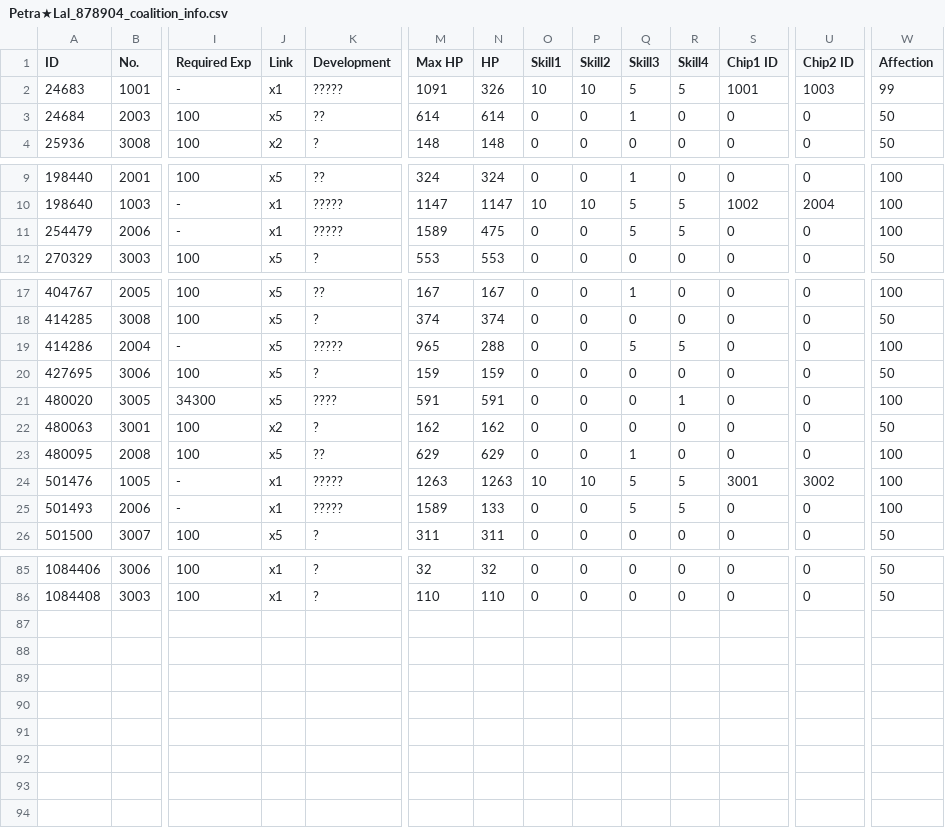
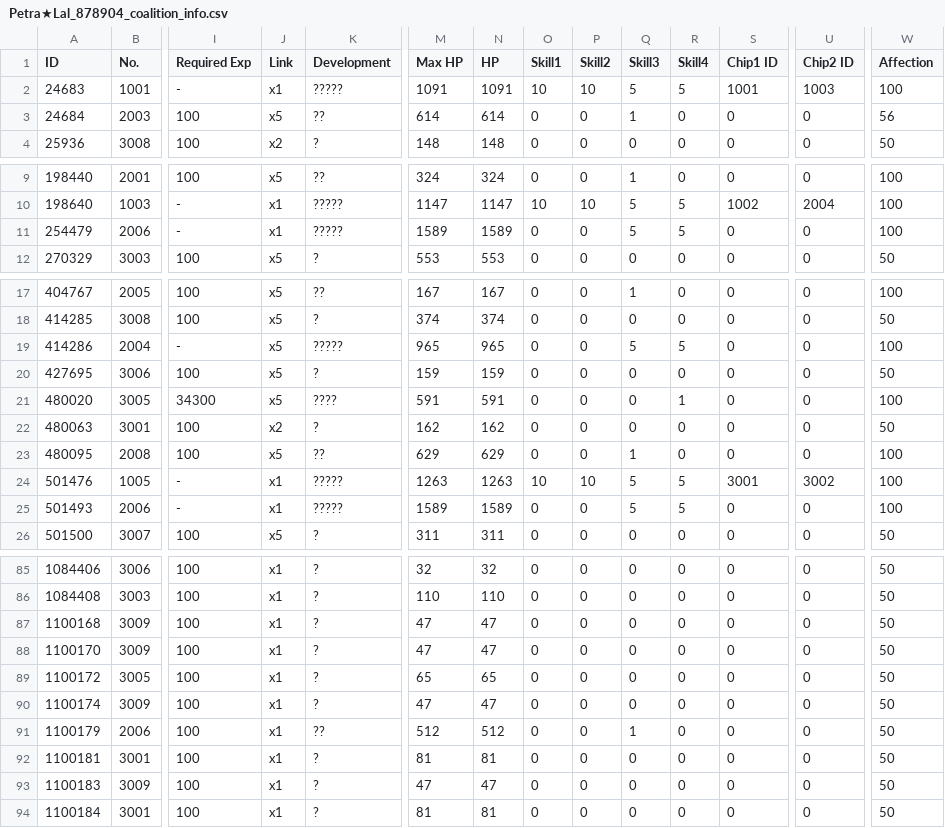
Before and after one commit to TheRealPetraLal/Info, a CSV file: Petra★Lal_878904_coalition_info.csv, drawn as a sheet; only a part is shown, gaps mark what is left out; rows hold the shown columns only; the diff covers the shown part only; the diff names each change by its address in the sheet, - before the commit and + after, or states it on an @@ line.

```diff
--- a/Petra★Lal_878904_coalition_info.csv
+++ b/Petra★Lal_878904_coalition_info.csv
-N2 (HP): 326
+N2 (HP): 1091
-W2 (Affection): 99
+W2 (Affection): 100
-W3 (Affection): 50
+W3 (Affection): 56
-N11 (HP): 475
+N11 (HP): 1589
-N19 (HP): 288
+N19 (HP): 965
-N25 (HP): 133
+N25 (HP): 1589
+row 87: 1100168 | 3009 | 100 | x1 | ? | 47 | 47 | 0 | 0 | 0 | 0 | 0 | 0 | 50
+row 88: 1100170 | 3009 | 100 | x1 | ? | 47 | 47 | 0 | 0 | 0 | 0 | 0 | 0 | 50
+row 89: 1100172 | 3005 | 100 | x1 | ? | 65 | 65 | 0 | 0 | 0 | 0 | 0 | 0 | 50
+row 90: 1100174 | 3009 | 100 | x1 | ? | 47 | 47 | 0 | 0 | 0 | 0 | 0 | 0 | 50
+row 91: 1100179 | 2006 | 100 | x1 | ?? | 512 | 512 | 0 | 0 | 1 | 0 | 0 | 0 | 50
+row 92: 1100181 | 3001 | 100 | x1 | ? | 81 | 81 | 0 | 0 | 0 | 0 | 0 | 0 | 50
+row 93: 1100183 | 3009 | 100 | x1 | ? | 47 | 47 | 0 | 0 | 0 | 0 | 0 | 0 | 50
+row 94: 1100184 | 3001 | 100 | x1 | ? | 81 | 81 | 0 | 0 | 0 | 0 | 0 | 0 | 50
```
Also changed, not shown: 4 edited cells elsewhere in this file, Petra★Lal_878904__theater_optimize_team.csv, Petra★Lal_878904_doll_info.csv, 6 other files.
